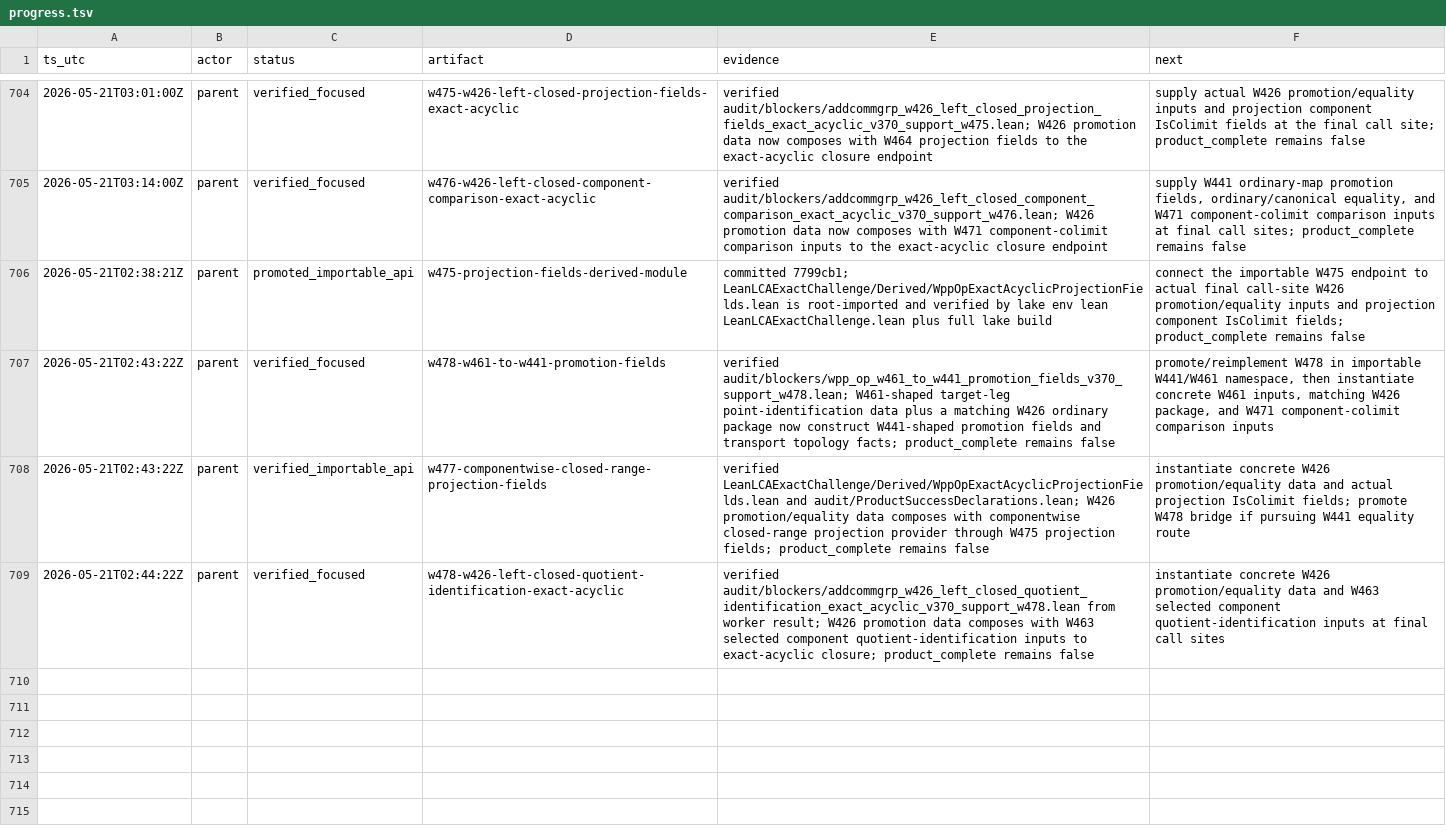
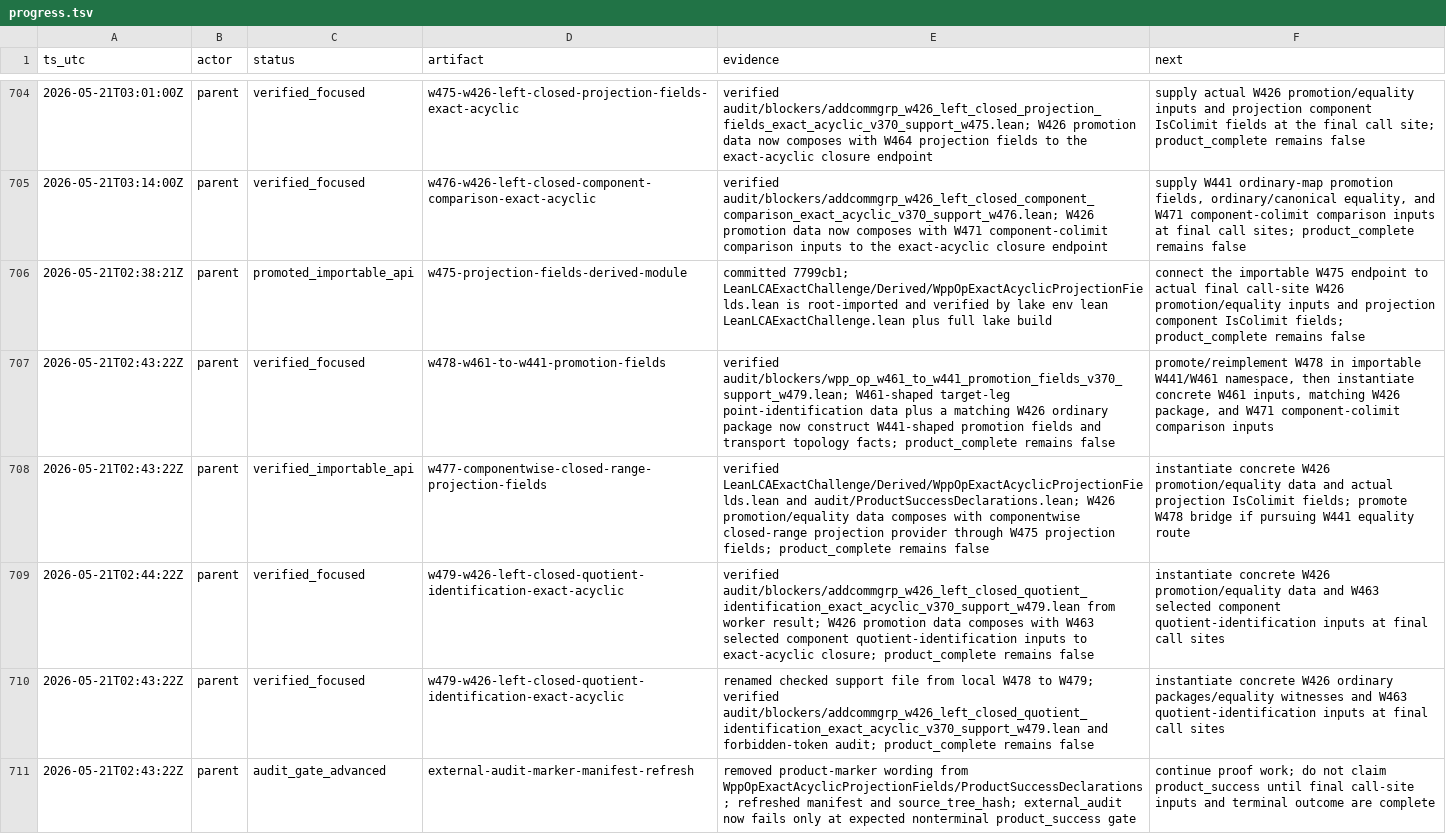
Before and after one commit to Rokurolize/lean-lca-exact-challenge-20260518, a TSV file: progress.tsv, drawn as a sheet; only a part is shown, gaps mark what is left out.

Commit message:
Record W479 quotient identification route

```diff
--- a/progress.tsv
+++ b/progress.tsv
@@ -706,4 +706,6 @@ ts_utc	actor	status	artifact	evidence	next
 2026-05-21T02:38:21Z	parent	promoted_importable_api	w475-projection-fields-derived-module	committed 7799cb1; LeanLCAExactChallenge/Derived/WppOpExactAcyclicProjectionFields.lean is root-imported and verified by lake env lean LeanLCAExactChallenge.lean plus full lake build	connect the importable W475 endpoint to actual final call-site W426 promotion/equality inputs and projection component IsColimit fields; product_complete remains false
-2026-05-21T02:43:22Z	parent	verified_focused	w478-w461-to-w441-promotion-fields	verified audit/blockers/wpp_op_w461_to_w441_promotion_fields_v370_support_w478.lean; W461-shaped target-leg point-identification data plus a matching W426 ordinary package now construct W441-shaped promotion fields and transport topology facts; product_complete remains false	promote/reimplement W478 in importable W441/W461 namespace, then instantiate concrete W461 inputs, matching W426 package, and W471 component-colimit comparison inputs
+2026-05-21T02:43:22Z	parent	verified_focused	w478-w461-to-w441-promotion-fields	verified audit/blockers/wpp_op_w461_to_w441_promotion_fields_v370_support_w479.lean; W461-shaped target-leg point-identification data plus a matching W426 ordinary package now construct W441-shaped promotion fields and transport topology facts; product_complete remains false	promote/reimplement W478 in importable W441/W461 namespace, then instantiate concrete W461 inputs, matching W426 package, and W471 component-colimit comparison inputs
 2026-05-21T02:43:22Z	parent	verified_importable_api	w477-componentwise-closed-range-projection-fields	verified LeanLCAExactChallenge/Derived/WppOpExactAcyclicProjectionFields.lean and audit/ProductSuccessDeclarations.lean; W426 promotion/equality data composes with componentwise closed-range projection provider through W475 projection fields; product_complete remains false	instantiate concrete W426 promotion/equality data and actual projection IsColimit fields; promote W478 bridge if pursuing W441 equality route
-2026-05-21T02:44:22Z	parent	verified_focused	w478-w426-left-closed-quotient-identification-exact-acyclic	verified audit/blockers/addcommgrp_w426_left_closed_quotient_identification_exact_acyclic_v370_support_w478.lean from worker result; W426 promotion data composes with W463 selected component quotient-identification inputs to exact-acyclic closure; product_complete remains false	instantiate concrete W426 promotion/equality data and W463 selected component quotient-identification inputs at final call sites
+2026-05-21T02:44:22Z	parent	verified_focused	w479-w426-left-closed-quotient-identification-exact-acyclic	verified audit/blockers/addcommgrp_w426_left_closed_quotient_identification_exact_acyclic_v370_support_w479.lean from worker result; W426 promotion data composes with W463 selected component quotient-identification inputs to exact-acyclic closure; product_complete remains false	instantiate concrete W426 promotion/equality data and W463 selected component quotient-identification inputs at final call sites
+2026-05-21T02:43:22Z	parent	verified_focused	w479-w426-left-closed-quotient-identification-exact-acyclic	renamed checked support file from local W478 to W479; verified audit/blockers/addcommgrp_w426_left_closed_quotient_identification_exact_acyclic_v370_support_w479.lean and forbidden-token audit; product_complete remains false	instantiate concrete W426 ordinary packages/equality witnesses and W463 quotient-identification inputs at final call sites
+2026-05-21T02:43:22Z	parent	audit_gate_advanced	external-audit-marker-manifest-refresh	removed product-marker wording from WppOpExactAcyclicProjectionFields/ProductSuccessDeclarations; refreshed manifest and source_tree_hash; external_audit now fails only at expected nonterminal product_success gate	continue proof work; do not claim product_success until final call-site inputs and terminal outcome are complete
```
Also changed, not shown: 7 other files.
